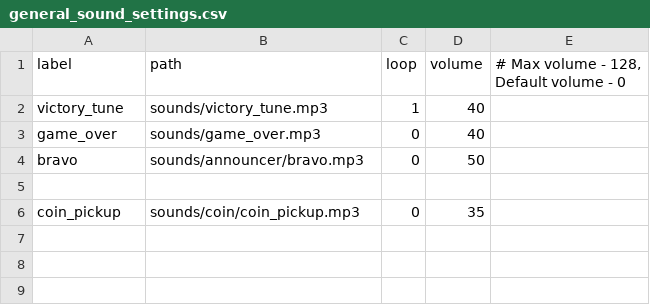
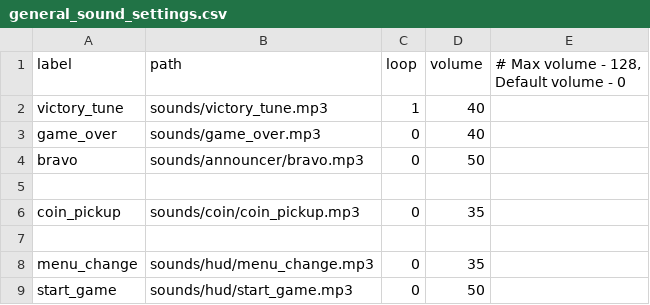
Before and after one commit to HowestDAE/DAE13-alessandromanzini, a CSV file: DAE13_Manzini_Alessandro/Resources/csv/resources/sound/general_sound_settings.csv, drawn as a sheet; the diff names each change by its address in the sheet, - before the commit and + after, or states it on an @@ line.

```diff
--- a/DAE13_Manzini_Alessandro/Resources/csv/resources/sound/general_sound_settings.csv
+++ b/DAE13_Manzini_Alessandro/Resources/csv/resources/sound/general_sound_settings.csv
+row 7: (empty)
+row 8: menu_change | sounds/hud/menu_change.mp3 | 0 | 35
+row 9: start_game | sounds/hud/start_game.mp3 | 0 | 50
```
Also changed, not shown: 19 other files.
